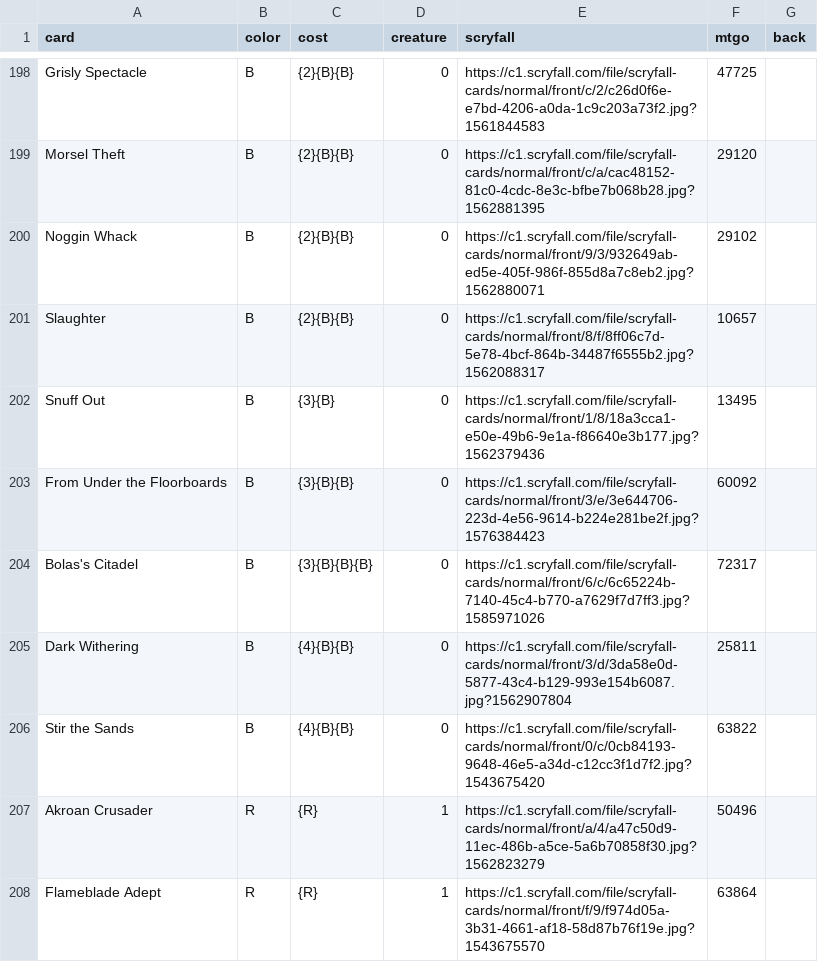
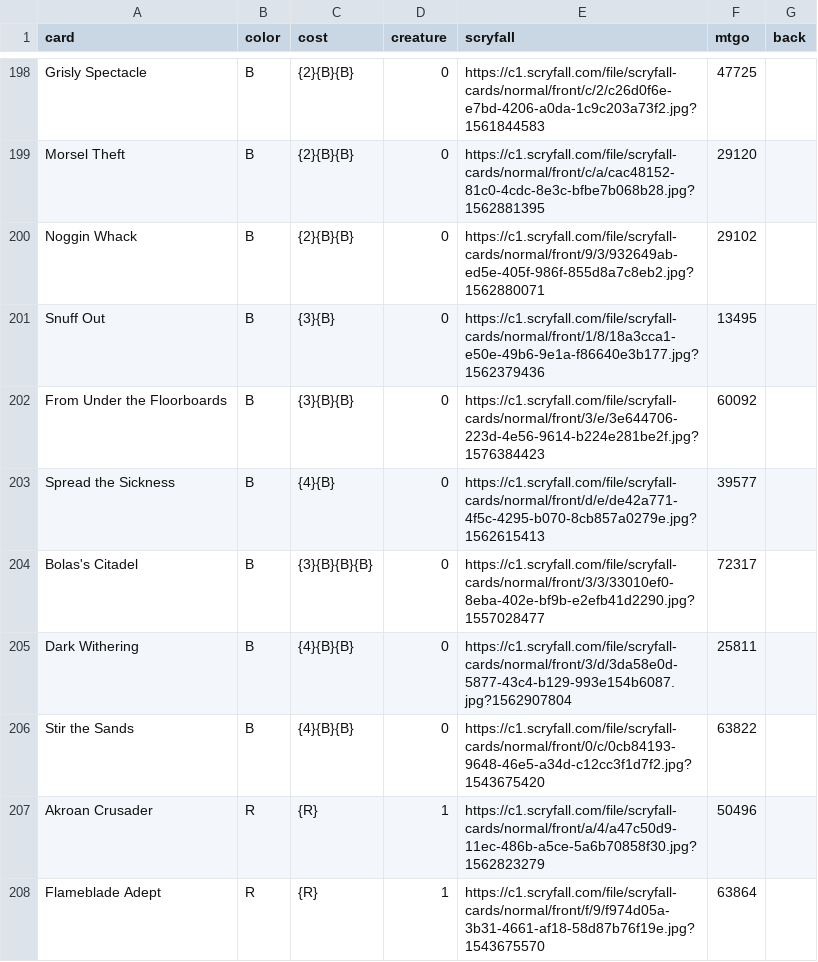
Before and after one commit to ajlvi/cube-draft, a CSV file: app/static/andrew_cube.csv, drawn as a sheet; only a part is shown, gaps mark what is left out; the diff covers the shown part only.

Commit message:
Andrew cube updates

```diff
--- a/app/static/andrew_cube.csv
+++ b/app/static/andrew_cube.csv
@@ -200,6 +200,6 @@ Morsel Theft,B,{2}{B}{B},0,https://c1.scryfall.com/file/scryfall-cards/normal/fr
 Noggin Whack,B,{2}{B}{B},0,https://c1.scryfall.com/file/scryfall-cards/normal/front/9/3/932649ab-ed5e-405f-986f-855d8a7c8eb2.jpg?1562880071,29102,
-Slaughter,B,{2}{B}{B},0,https://c1.scryfall.com/file/scryfall-cards/normal/front/8/f/8ff06c7d-5e78-4bcf-864b-34487f6555b2.jpg?1562088317,10657,
 Snuff Out,B,{3}{B},0,https://c1.scryfall.com/file/scryfall-cards/normal/front/1/8/18a3cca1-e50e-49b6-9e1a-f86640e3b177.jpg?1562379436,13495,
 From Under the Floorboards,B,{3}{B}{B},0,https://c1.scryfall.com/file/scryfall-cards/normal/front/3/e/3e644706-223d-4e56-9614-b224e281be2f.jpg?1576384423,60092,
-Bolas's Citadel,B,{3}{B}{B}{B},0,https://c1.scryfall.com/file/scryfall-cards/normal/front/6/c/6c65224b-7140-45c4-b770-a7629f7d7ff3.jpg?1585971026,72317,
+Spread the Sickness,B,{4}{B},0,https://c1.scryfall.com/file/scryfall-cards/normal/front/d/e/de42a771-4f5c-4295-b070-8cb857a0279e.jpg?1562615413,39577,
+Bolas's Citadel,B,{3}{B}{B}{B},0,https://c1.scryfall.com/file/scryfall-cards/normal/front/3/3/33010ef0-8eba-402e-bf9b-e2efb41d2290.jpg?1557028477,72317,
 Dark Withering,B,{4}{B}{B},0,https://c1.scryfall.com/file/scryfall-cards/normal/front/3/d/3da58e0d-5877-43c4-b129-993e154b6087.jpg?1562907804,25811,
```
Also changed, not shown: 3 added rows, 2 removed rows and 9 edited cells elsewhere in this file.
